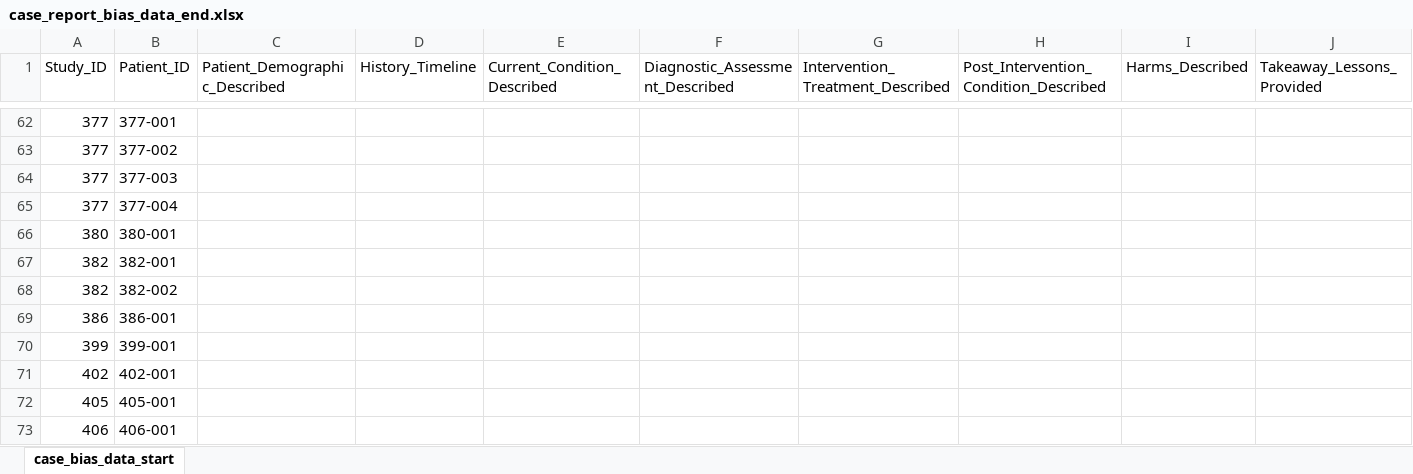
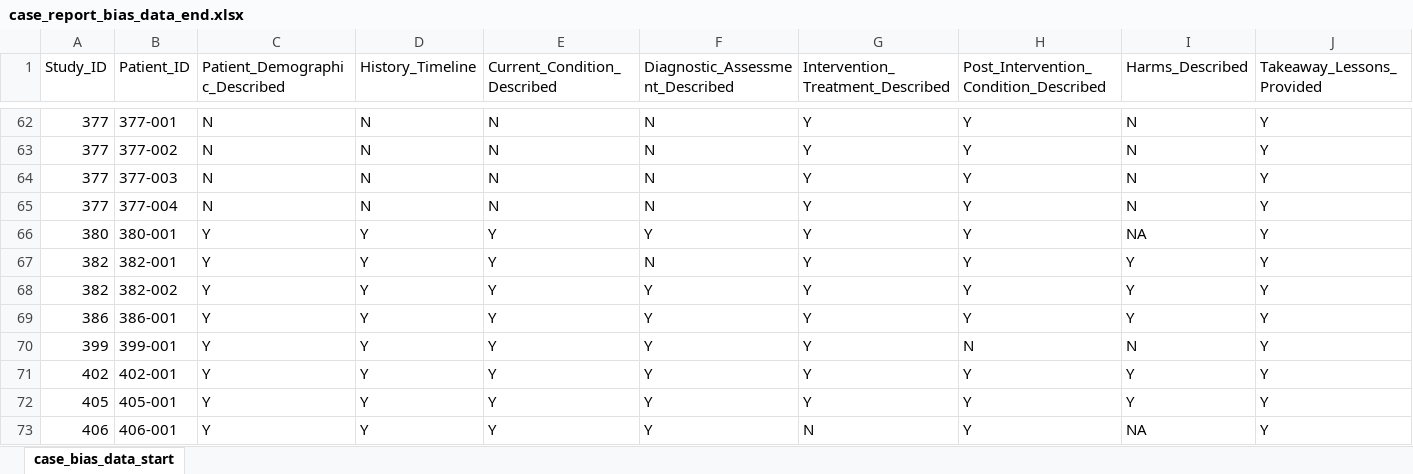
Before and after one commit to jackgedge/iifo_systematic_review, an Excel workbook: input/raw_data/bias_assessment/case_report_bias_data_end.xlsx, sheet case_bias_data_start, drawn as a sheet; only a part is shown, gaps mark what is left out; values as stored, in another font and other column widths than the file's, no borders; the diff covers the shown part only; the diff names each change by its address in the sheet, - before the commit and + after, or states it on an @@ line.

```diff
--- a/input/raw_data/bias_assessment/case_report_bias_data_end.xlsx (sheet case_bias_data_start)
+++ b/input/raw_data/bias_assessment/case_report_bias_data_end.xlsx (sheet case_bias_data_start)
-C62:C65 (Patient_Demographic_Described): (empty)
+C62:C65 (Patient_Demographic_Described): N
-D62:D65 (History_Timeline): (empty)
+D62:D65 (History_Timeline): N
-E62:E65 (Current_Condition_Described): (empty)
+E62:E65 (Current_Condition_Described): N
-F62:F65 (Diagnostic_Assessment_Described): (empty)
+F62:F65 (Diagnostic_Assessment_Described): N
-G62:G72 (Intervention_Treatment_Described): (empty)
+G62:G72 (Intervention_Treatment_Described): Y
-H62:H69: (empty)
+H62:H69: Y
-I62:I65 (Harms_Described): (empty)
+I62:I65 (Harms_Described): N
-J62:J73 (Takeaway_Lessons_Provided): (empty)
+J62:J73 (Takeaway_Lessons_Provided): Y
-C66:C73 (Patient_Demographic_Described): (empty)
+C66:C73 (Patient_Demographic_Described): Y
-D66:D73 (History_Timeline): (empty)
+D66:D73 (History_Timeline): Y
-E66:E73 (Current_Condition_Described): (empty)
+E66:E73 (Current_Condition_Described): Y
-F66 (Diagnostic_Assessment_Described): (empty)
+F66 (Diagnostic_Assessment_Described): Y
-I66 (Harms_Described): (empty)
+I66 (Harms_Described): NA
-F67 (Diagnostic_Assessment_Described): (empty)
+F67 (Diagnostic_Assessment_Described): N
-I67:I69 (Harms_Described): (empty)
+I67:I69 (Harms_Described): Y
-F68:F73 (Diagnostic_Assessment_Described): (empty)
+F68:F73 (Diagnostic_Assessment_Described): Y
-H70: (empty)
+H70: N
-I70 (Harms_Described): (empty)
+I70 (Harms_Described): N
-H71:H73: (empty)
+H71:H73: Y
-I71:I72 (Harms_Described): (empty)
+I71:I72 (Harms_Described): Y
-G73 (Intervention_Treatment_Described): (empty)
+G73 (Intervention_Treatment_Described): N
-I73 (Harms_Described): (empty)
+I73 (Harms_Described): NA
```
Also changed, not shown: 292 edited cells elsewhere in this sheet, input/raw_data/data_extraction/series_data_end.xlsx, 7 other files.
